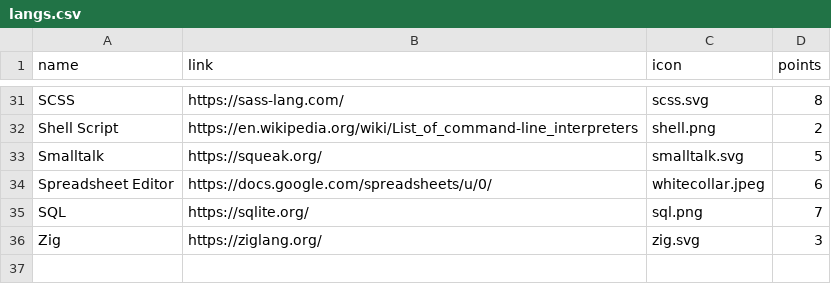
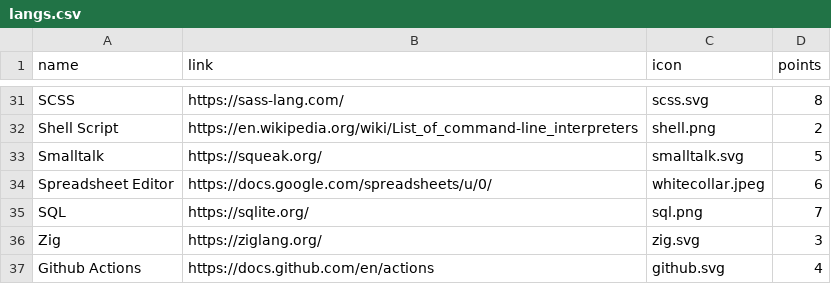
Before and after one commit to JCoMcL/coders-ultimatum, a CSV file: langs.csv, drawn as a sheet; only a part is shown, gaps mark what is left out; the diff names each change by its address in the sheet, - before the commit and + after, or states it on an @@ line.

Commit message:
add github actions (no, not to the repo, just as an option in the csv file)

```diff
--- a/langs.csv
+++ b/langs.csv
+row 37: Github Actions | https://docs.github.com/en/actions | github.svg | 4
```
